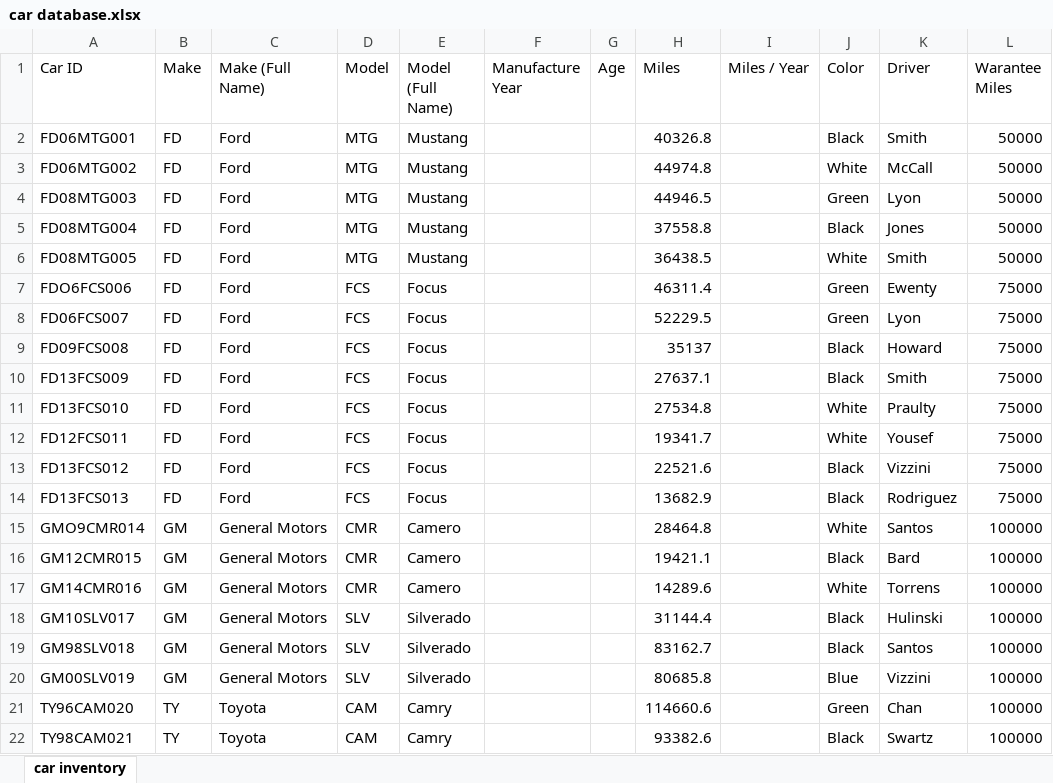
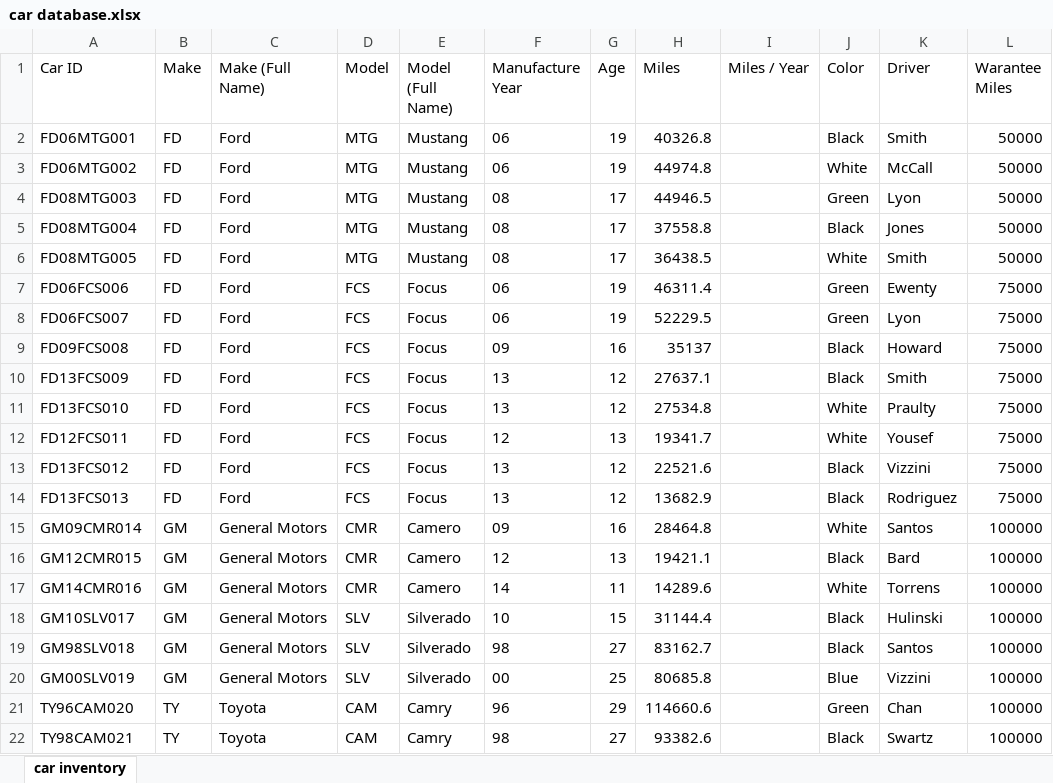
Before and after one commit to mikechikwanda/mikechikwanda, an Excel workbook: excel/car_database/car database.xlsx, sheet car inventory, drawn as a sheet; only a part is shown; values as stored, in another font and other column widths than the file's, no borders; the diff covers the shown part only; the diff names each change by its address in the sheet, - before the commit and + after, or states it on an @@ line.

Commit message:
computed for year and car age

```diff
--- a/excel/car_database/car database.xlsx (sheet car inventory)
+++ b/excel/car_database/car database.xlsx (sheet car inventory)
-F2:F3 (Manufacture Year): (empty)
+F2:F3 (Manufacture Year): 06
-G2:G3 (Age): (empty)
+G2:G3 (Age): 19
-F4:F6 (Manufacture Year): (empty)
+F4:F6 (Manufacture Year): 08
-G4:G6 (Age): (empty)
+G4:G6 (Age): 17
-A7 (Car ID): FDO6FCS006
+A7 (Car ID): FD06FCS006
-F7:F8 (Manufacture Year): (empty)
+F7:F8 (Manufacture Year): 06
-G7:G8 (Age): (empty)
+G7:G8 (Age): 19
-F9 (Manufacture Year): (empty)
+F9 (Manufacture Year): 09
-G9 (Age): (empty)
+G9 (Age): 16
-F10:F11 (Manufacture Year): (empty)
+F10:F11 (Manufacture Year): 13
-G10:G11 (Age): (empty)
+G10:G11 (Age): 12
-F12 (Manufacture Year): (empty)
+F12 (Manufacture Year): 12
-G12 (Age): (empty)
+G12 (Age): 13
-F13:F14 (Manufacture Year): (empty)
+F13:F14 (Manufacture Year): 13
-G13:G14 (Age): (empty)
+G13:G14 (Age): 12
-A15 (Car ID): GMO9CMR014
+A15 (Car ID): GM09CMR014
-F15 (Manufacture Year): (empty)
+F15 (Manufacture Year): 09
-G15 (Age): (empty)
+G15 (Age): 16
-F16 (Manufacture Year): (empty)
+F16 (Manufacture Year): 12
-G16 (Age): (empty)
+G16 (Age): 13
-F17 (Manufacture Year): (empty)
+F17 (Manufacture Year): 14
-G17 (Age): (empty)
+G17 (Age): 11
-F18 (Manufacture Year): (empty)
+F18 (Manufacture Year): 10
-G18 (Age): (empty)
+G18 (Age): 15
-F19 (Manufacture Year): (empty)
+F19 (Manufacture Year): 98
-G19 (Age): (empty)
+G19 (Age): 27
-F20 (Manufacture Year): (empty)
+F20 (Manufacture Year): 00
-G20 (Age): (empty)
+G20 (Age): 25
-F21 (Manufacture Year): (empty)
+F21 (Manufacture Year): 96
-G21 (Age): (empty)
+G21 (Age): 29
-F22 (Manufacture Year): (empty)
+F22 (Manufacture Year): 98
-G22 (Age): (empty)
+G22 (Age): 27
```
Also changed, not shown: 63 edited cells elsewhere in this sheet.
